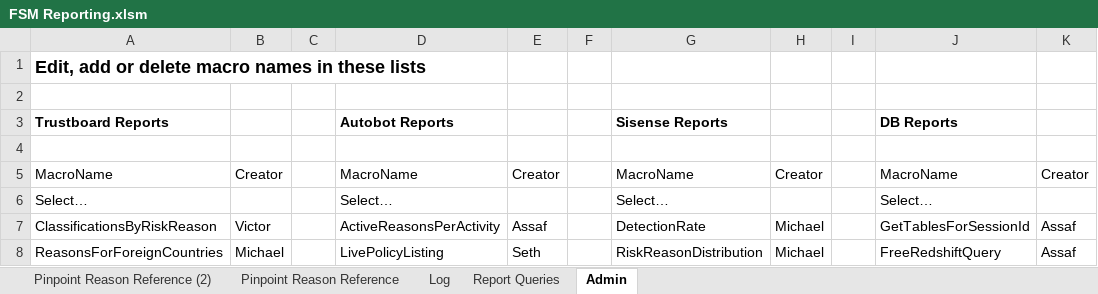
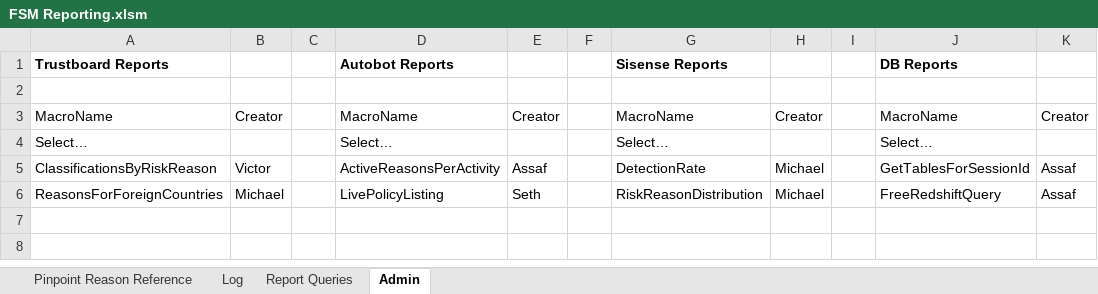
Before and after one commit to leviassaf/FSM, an Excel workbook: FSM Reporting.xlsm, sheet Admin, drawn as a sheet; values as stored, in another font and other column widths than the file's, no borders; table styles not drawn; the diff names each change by its address in the sheet, - before the commit and + after, or states it on an @@ line.

Commit message:
Various fixes
Removed redundant 'Pinpoint Reason Reference' worksheet.
LivePolicyListing: AutoFilter criteria changed from 'does not equal to' to 'does not begin with'.
DetectionRate: converted number stored as text to number by '.Value2 = .Value2' to prevent runtime error.
Removed the 'DBReports' sub-menu from the 'FSM' Ribbon menu using 'Office RibbonX Editor'.

```diff
--- a/FSM Reporting.xlsm (sheet Admin)
+++ b/FSM Reporting.xlsm (sheet Admin)
-sheet tab: Pinpoint Reason Reference (2)
-row 1: Edit, add or delete macro names in these lists
-row 2: (empty)
```
Also changed, not shown: sheet Pinpoint Reason Reference, sheet Log, 7 other files.
